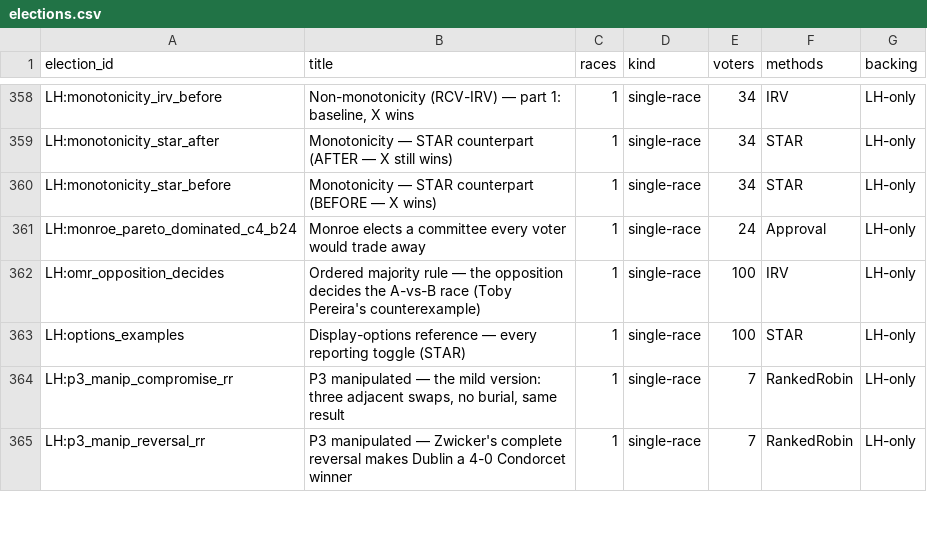
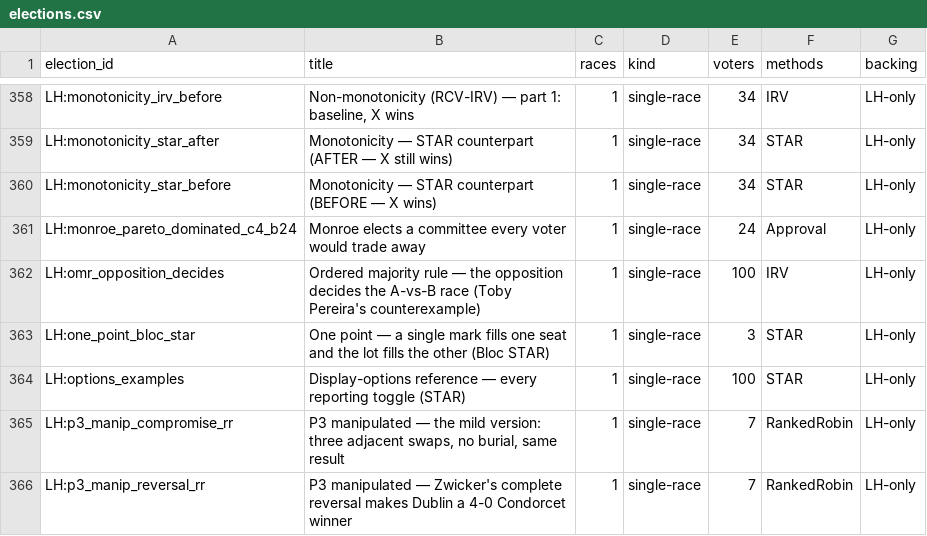
Before and after one commit to masiarek/star-voting-library, a CSV file: 07_Concepts/YAML_test_case_index/elections.csv, drawn as a sheet; only a part is shown, gaps mark what is left out; the diff names each change by its address in the sheet, - before the commit and + after, or states it on an @@ line.

```diff
--- a/07_Concepts/YAML_test_case_index/elections.csv
+++ b/07_Concepts/YAML_test_case_index/elections.csv
+row 363: LH:one_point_bloc_star | One point — a single mark fills one seat and the lot fills the other (Bloc STAR) | 1 | single-race | 3 | STAR | LH-only
```
Also changed, not shown: 07_Concepts/YAML_test_case_index/races.csv, 3 other files.
